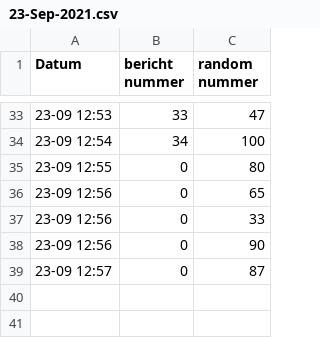
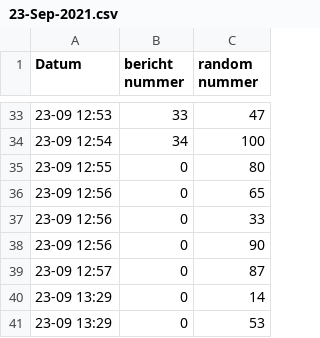
Before and after one commit to SpastBanana/H2Site, a CSV file: static/excel-data/09-Sep-2021/23-Sep-2021.csv, drawn as a sheet; only a part is shown, gaps mark what is left out.

```diff
--- a/static/excel-data/09-Sep-2021/23-Sep-2021.csv
+++ b/static/excel-data/09-Sep-2021/23-Sep-2021.csv
@@ -39 +39,3 @@ Datum,bericht nummer,random nummer
 23-09 12:57,0,87
+23-09 13:29,0,14
+23-09 13:29,0,53
```
Also changed, not shown: 2 other files.
